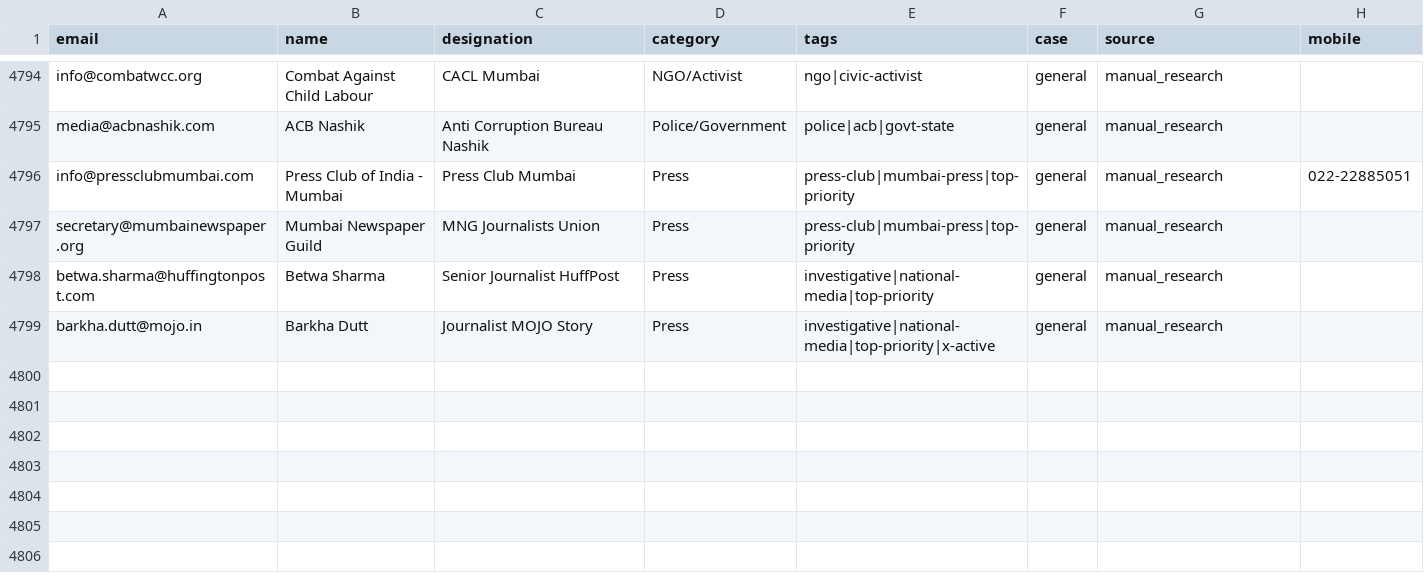
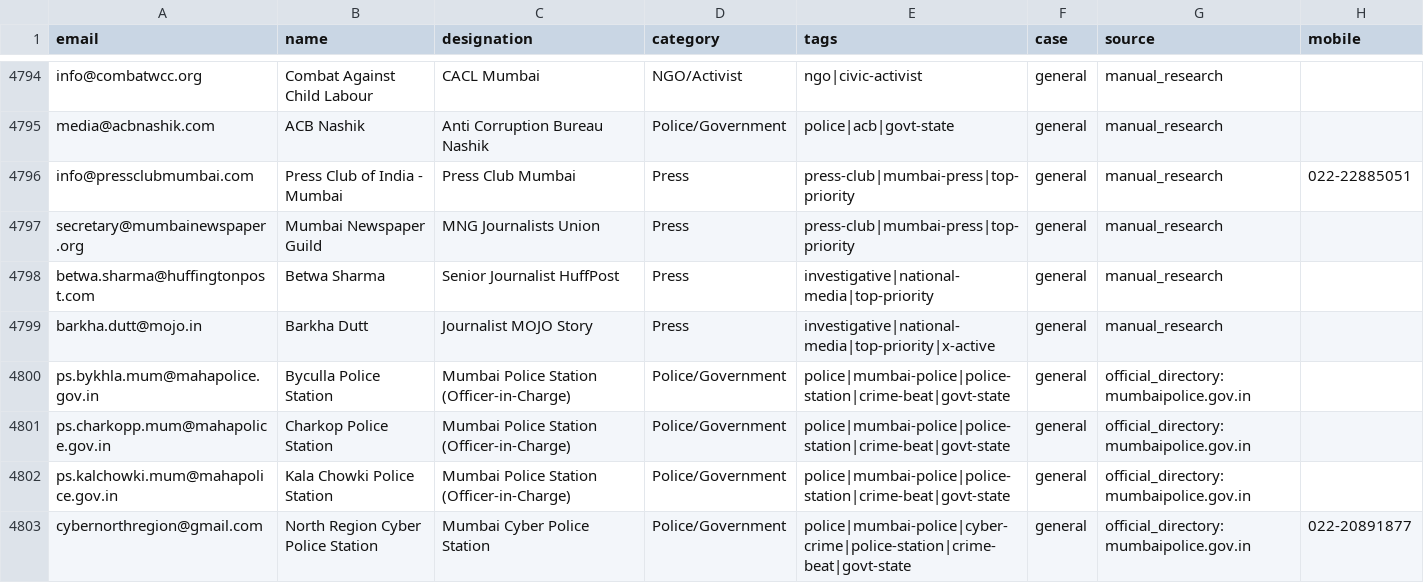
Before and after one commit to pressdetective/pressdetective, a CSV file: contacts/contacts_final.csv, drawn as a sheet; only a part is shown, gaps mark what is left out.

Commit message:
Add web-verified Mumbai police/court directory emails (real sources only)
Verified 2026-06-13 against live official sites:
  - Mumbai Police station directory (mumbaipolice.gov.in/Police_incharge)
  - DGP Maharashtra senior command PDF (mahapolice.gov.in)
  - Bombay HC registrar emails (bombayhighcourt.nic.in)

Most were already in DB (34 dups) — institutional coverage already strong.
24 official @mahapolice.gov.in addresses are suppressed (prior bounces) —
correctly NOT re-added. 4 net new verified stations/units.

No guessed local-parts: police-station slugs copied exactly from the
official site (irregular spellings like bykhla/charkopp/kalchowki), since
guessed addresses are what bounced and suspended ZeptoMail/Resend.

contacts_final.csv: 4,802 | contacts_live.csv: 3,057

```diff
--- a/contacts/contacts_final.csv
+++ b/contacts/contacts_final.csv
@@ -4799 +4799,5 @@ betwa.sharma@huffingtonpost.com,Betwa Sharma,Senior Journalist HuffPost,Press,in
 barkha.dutt@mojo.in,Barkha Dutt,Journalist MOJO Story,Press,investigative|national-media|top-priority|x-active,general,manual_research,
+ps.bykhla.mum@mahapolice.gov.in,Byculla Police Station,Mumbai Police Station (Officer-in-Charge),Police/Government,police|mumbai-police|police-station|crime-beat|govt-state,general,official_directory:mumbaipolice.gov.in,
+ps.charkopp.mum@mahapolice.gov.in,Charkop Police Station,Mumbai Police Station (Officer-in-Charge),Police/Government,police|mumbai-police|police-station|crime-beat|govt-state,general,official_directory:mumbaipolice.gov.in,
+ps.kalchowki.mum@mahapolice.gov.in,Kala Chowki Police Station,Mumbai Police Station (Officer-in-Charge),Police/Government,police|mumbai-police|police-station|crime-beat|govt-state,general,official_directory:mumbaipolice.gov.in,
+cybernorthregion@gmail.com,North Region Cyber Police Station,Mumbai Cyber Police Station,Police/Government,police|mumbai-police|cyber-crime|police-station|crime-beat|govt-state,general,official_directory:mumbaipolice.gov.in,022-20891877
```
Also changed, not shown: contacts/contacts_live.csv, 1 other file.
